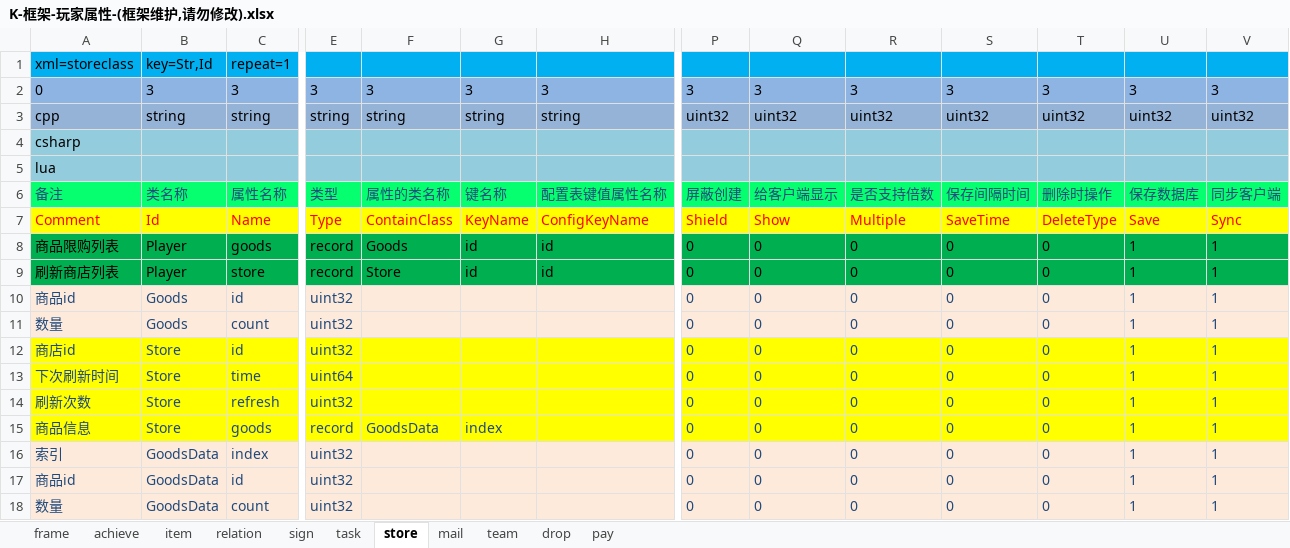
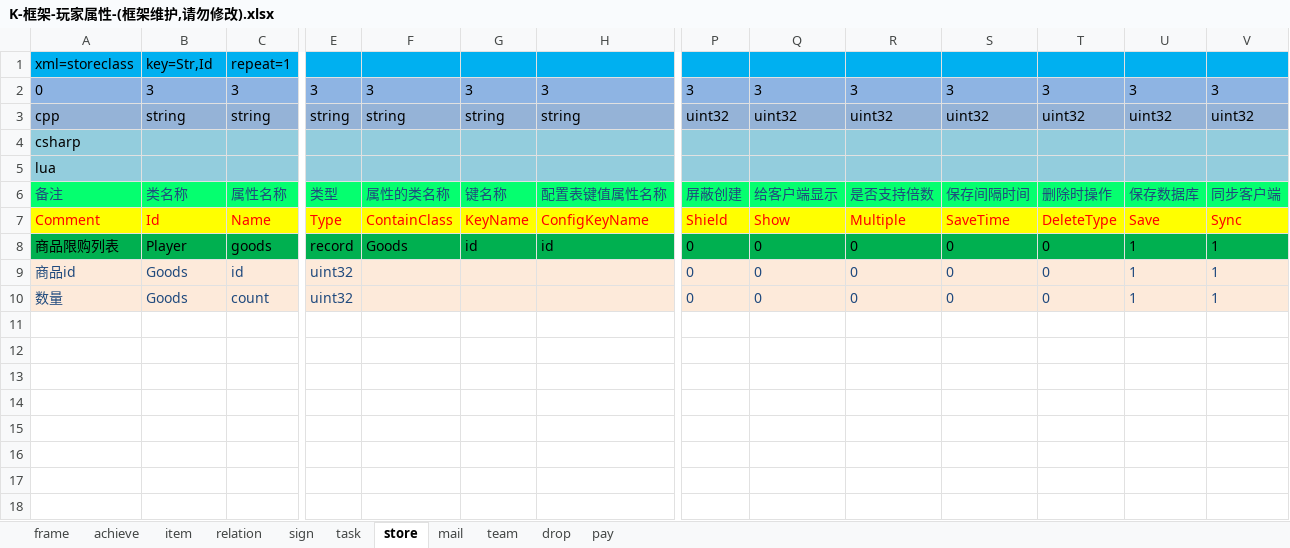
Before and after one commit to lori227/KFrame, an Excel workbook: _resource/excel/table/K-框架-玩家属性-(框架维护,请勿修改).xlsx, sheet store, drawn as a sheet; only a part is shown, gaps mark what is left out; values as stored, in another font and other column widths than the file's, no borders; rows hold the shown columns only; the diff names each change by its address in the sheet, - before the commit and + after, or states it on an @@ line.

```diff
--- a/_resource/excel/table/K-框架-玩家属性-(框架维护,请勿修改).xlsx (sheet store)
+++ b/_resource/excel/table/K-框架-玩家属性-(框架维护,请勿修改).xlsx (sheet store)
-row 9: 刷新商店列表 | Player | store | record | Store | id | id | 0 | 0 | 0 | 0 | 0 | 1 | 1
-row 12: 商店id | Store | id | uint32 |  |  |  | 0 | 0 | 0 | 0 | 0 | 1 | 1
-row 13: 下次刷新时间 | Store | time | uint64 |  |  |  | 0 | 0 | 0 | 0 | 0 | 1 | 1
-row 14: 刷新次数 | Store | refresh | uint32 |  |  |  | 0 | 0 | 0 | 0 | 0 | 1 | 1
-row 15: 商品信息 | Store | goods | record | GoodsData | index |  | 0 | 0 | 0 | 0 | 0 | 1 | 1
-row 16: 索引 | GoodsData | index | uint32 |  |  |  | 0 | 0 | 0 | 0 | 0 | 1 | 1
-row 17: 商品id | GoodsData | id | uint32 |  |  |  | 0 | 0 | 0 | 0 | 0 | 1 | 1
-row 18: 数量 | GoodsData | count | uint32 |  |  |  | 0 | 0 | 0 | 0 | 0 | 1 | 1
```
Also changed, not shown: sheet sign, _resource/excel/table/K-框架-条件配置-(框架定义,策划填写).xlsx, 46 other files.
